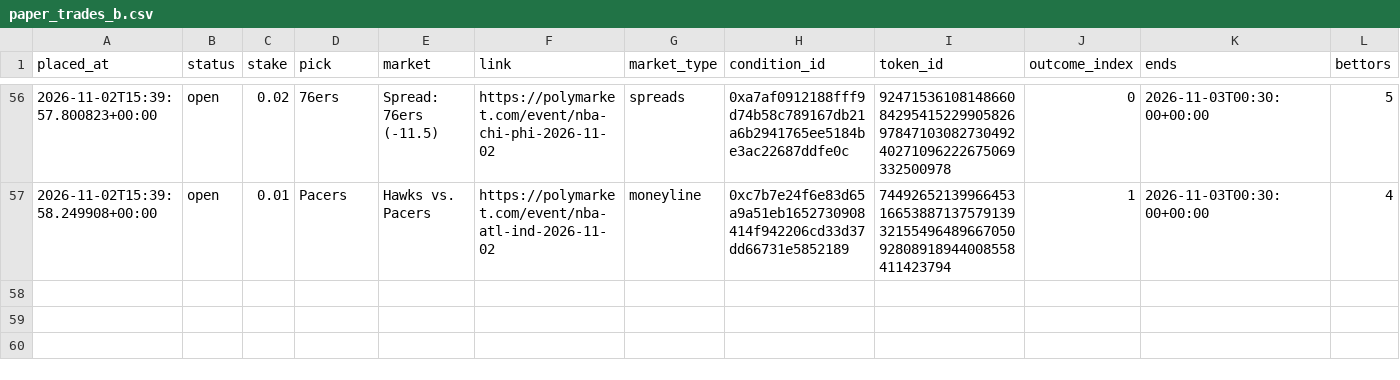
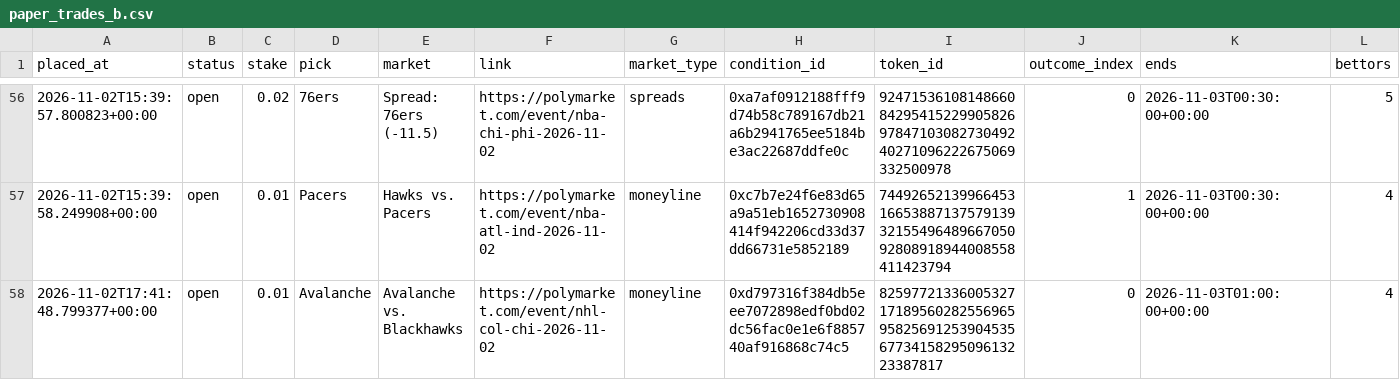
Before and after one commit to bhooder/Polymarket, a CSV file: paper_trades_b.csv, drawn as a sheet; only a part is shown, gaps mark what is left out; rows hold the shown columns only; the diff names each change by its address in the sheet, - before the commit and + after, or states it on an @@ line.

```diff
--- a/paper_trades_b.csv
+++ b/paper_trades_b.csv
+row 58: 2026-11-02T17:41:48.799377+00:00 | open | 0.01 | Avalanche | Avalanche vs. Blackhawks | https://polymarket.com/event/nhl-col-chi-2026-11-02 | moneyline | 0xd797316f384db5eee7072898edf0bd02dc56fac0e1e6f885740af916868c74c5 | 8259772133600532717189560282556965958256912539045356773415829509613223387817 | 0 | 2026-11-03T01:00:00+00:00 | 4
```
Also changed, not shown: 3 other files.
